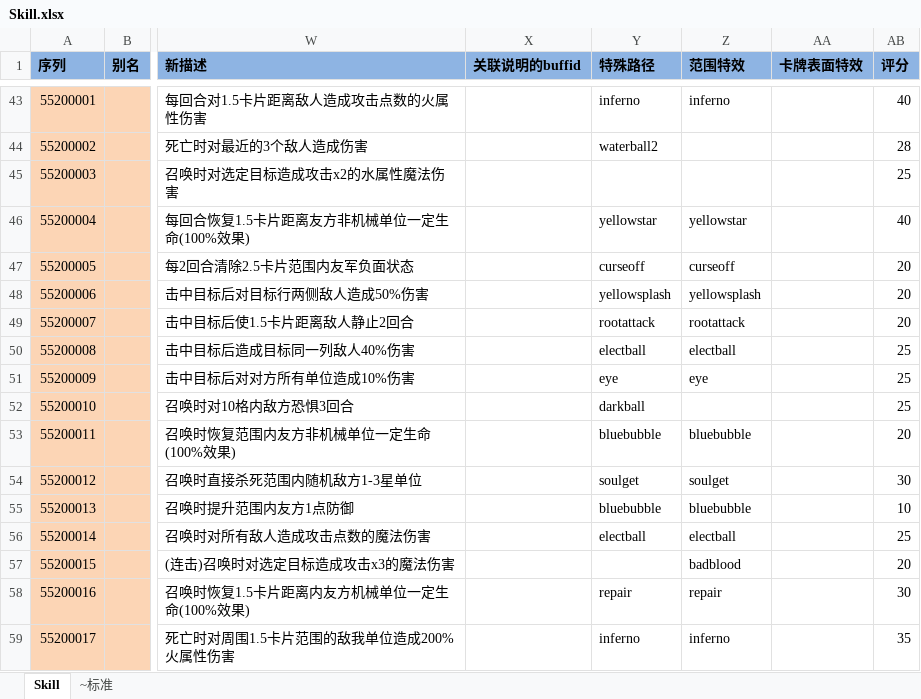
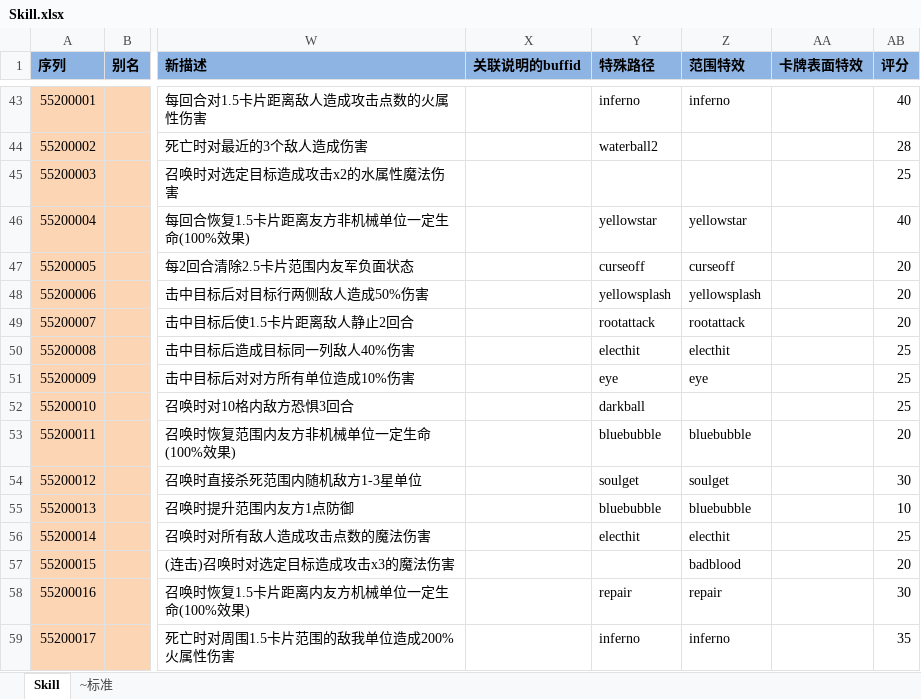
Before and after one commit to realeternia/TOMClassic, an Excel workbook: ConfigData/Xlsx/Skill.xlsx, sheet Skill, drawn as a sheet; only a part is shown, gaps mark what is left out; values as stored, in another font and other column widths than the file's, no borders; table styles not drawn; the diff names each change by its address in the sheet, - before the commit and + after, or states it on an @@ line.

```diff
--- a/ConfigData/Xlsx/Skill.xlsx (sheet Skill)
+++ b/ConfigData/Xlsx/Skill.xlsx (sheet Skill)
-Y50 (特殊路径): electball
+Y50 (特殊路径): electhit
-Z50 (范围特效): electball
+Z50 (范围特效): electhit
-Y56 (特殊路径): electball
+Y56 (特殊路径): electhit
-Z56 (范围特效): electball
+Z56 (范围特效): electhit
```
Also changed, not shown: ConfigData/Xlsx/Article.xlsx, 2 other files.
